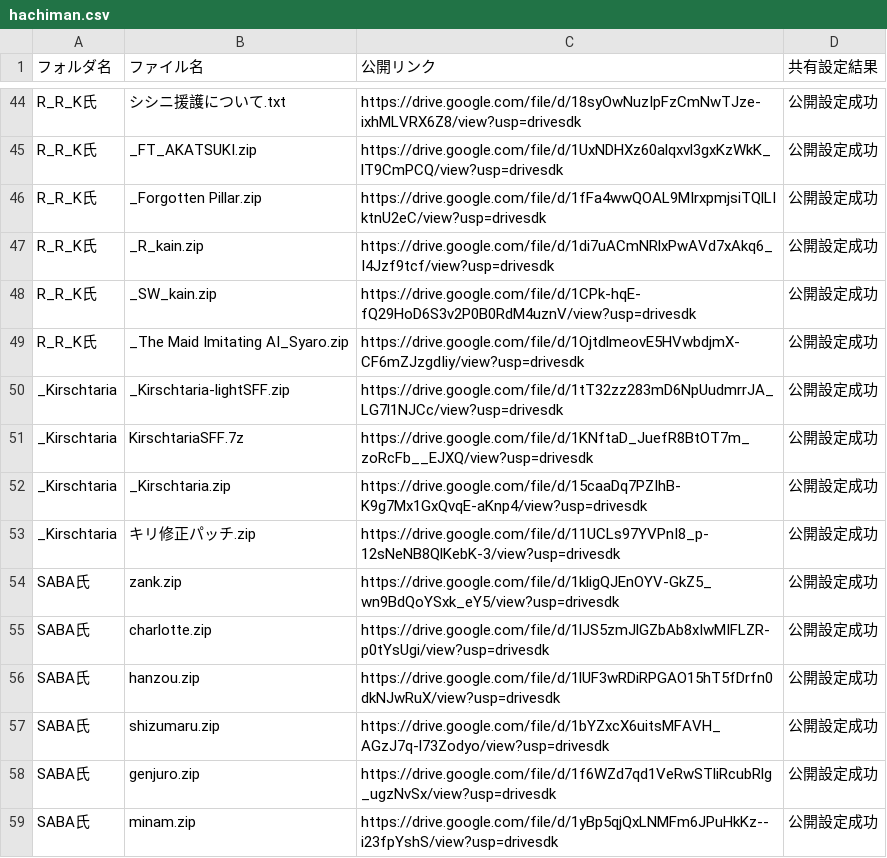
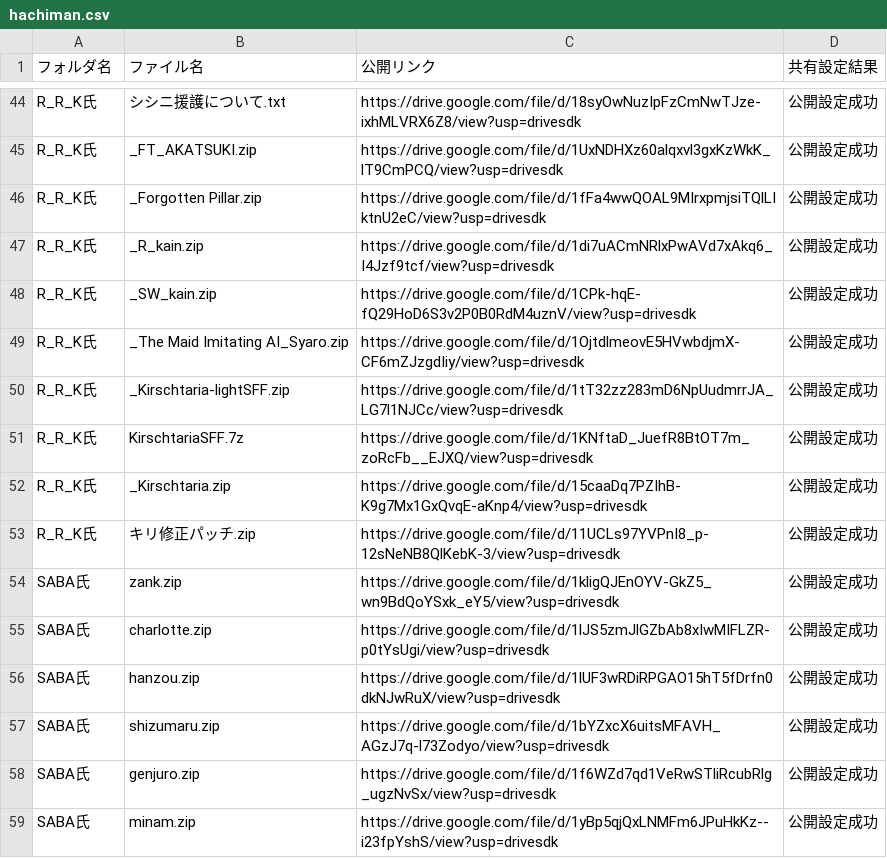
Before and after one commit to mugenjd/list, a CSV file: hachiman.csv, drawn as a sheet; only a part is shown, gaps mark what is left out.

Commit message:
Update hachiman.csv

```diff
--- a/hachiman.csv
+++ b/hachiman.csv
@@ -49,6 +49,6 @@
 "R_R_K氏","_The Maid Imitating AI_Syaro.zip","https://drive.google.com/file/d/1OjtdlmeovE5HVwbdjmX-CF6mZJzgdIiy/view?usp=drivesdk","公開設定成功"
-"_Kirschtaria","_Kirschtaria-lightSFF.zip","https://drive.google.com/file/d/1tT32zz283mD6NpUudmrrJA_LG7l1NJCc/view?usp=drivesdk","公開設定成功"
-"_Kirschtaria","KirschtariaSFF.7z","https://drive.google.com/file/d/1KNftaD_JuefR8BtOT7m_zoRcFb__EJXQ/view?usp=drivesdk","公開設定成功"
-"_Kirschtaria","_Kirschtaria.zip","https://drive.google.com/file/d/15caaDq7PZIhB-K9g7Mx1GxQvqE-aKnp4/view?usp=drivesdk","公開設定成功"
-"_Kirschtaria","キリ修正パッチ.zip","https://drive.google.com/file/d/11UCLs97YVPnI8_p-12sNeNB8QlKebK-3/view?usp=drivesdk","公開設定成功"
+"R_R_K氏","_Kirschtaria-lightSFF.zip","https://drive.google.com/file/d/1tT32zz283mD6NpUudmrrJA_LG7l1NJCc/view?usp=drivesdk","公開設定成功"
+"R_R_K氏","KirschtariaSFF.7z","https://drive.google.com/file/d/1KNftaD_JuefR8BtOT7m_zoRcFb__EJXQ/view?usp=drivesdk","公開設定成功"
+"R_R_K氏","_Kirschtaria.zip","https://drive.google.com/file/d/15caaDq7PZIhB-K9g7Mx1GxQvqE-aKnp4/view?usp=drivesdk","公開設定成功"
+"R_R_K氏","キリ修正パッチ.zip","https://drive.google.com/file/d/11UCLs97YVPnI8_p-12sNeNB8QlKebK-3/view?usp=drivesdk","公開設定成功"
 "SABA氏","zank.zip","https://drive.google.com/file/d/1kligQJEnOYV-GkZ5_wn9BdQoYSxk_eY5/view?usp=drivesdk","公開設定成功"
```
